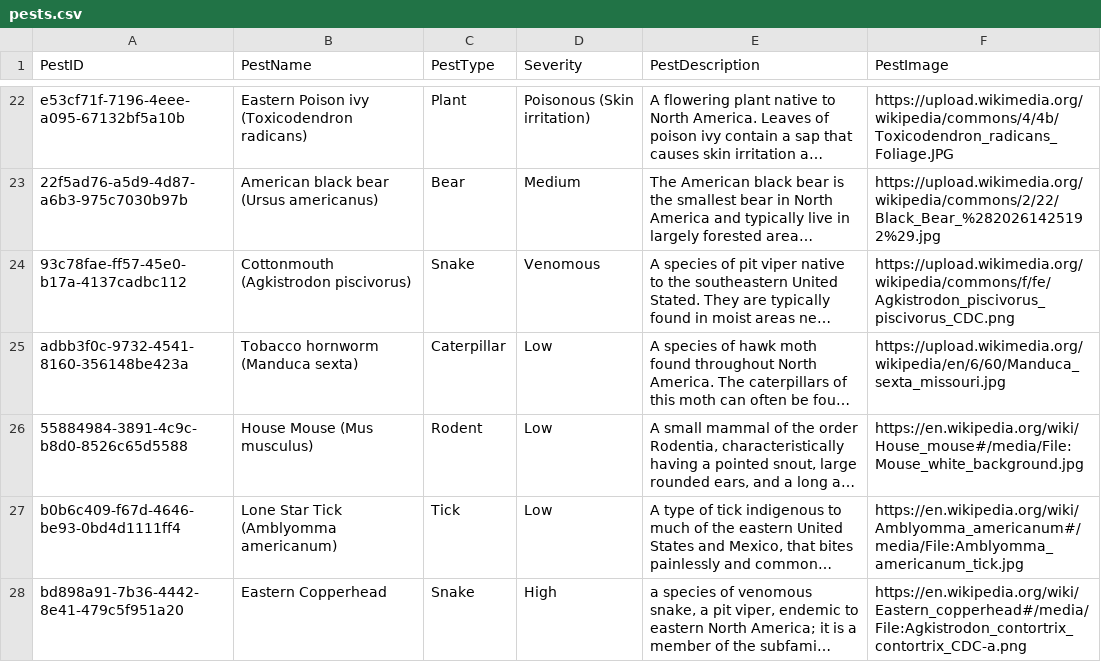
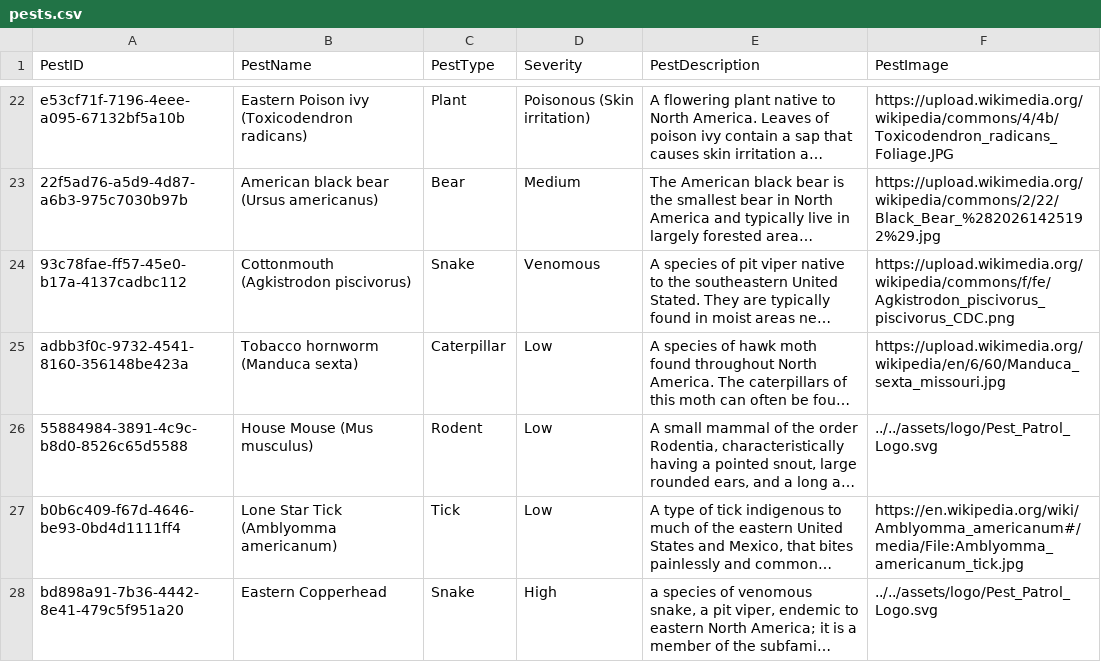
Before and after one commit to f22-black-1/f22-black-1, a CSV file: application/server/csv/pests.csv, drawn as a sheet; only a part is shown, gaps mark what is left out; long unchanged cells end in …; the diff names each change by its address in the sheet, - before the commit and + after, or states it on an @@ line.

```diff
--- a/application/server/csv/pests.csv
+++ b/application/server/csv/pests.csv
-F26 (PestImage): https://en.wikipedia.org/wiki/House_mouse#/media/File:Mouse_white_background.jpg
+F26 (PestImage): ../../assets/logo/Pest_Patrol_Logo.svg
-F28 (PestImage): https://en.wikipedia.org/wiki/Eastern_copperhead#/media/File:Agkistrodon_contortrix_contortrix_CDC-a.png
+F28 (PestImage): ../../assets/logo/Pest_Patrol_Logo.svg
```
Also changed, not shown: application/server/csv/incident.csv, application/server/csv/pestreport.csv, 16 other files.
